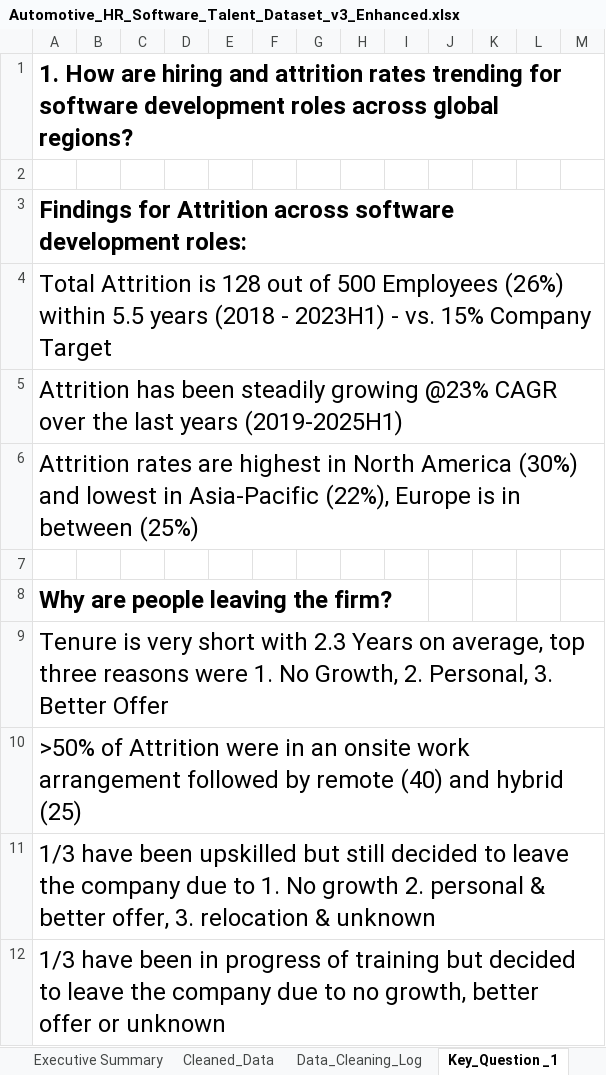
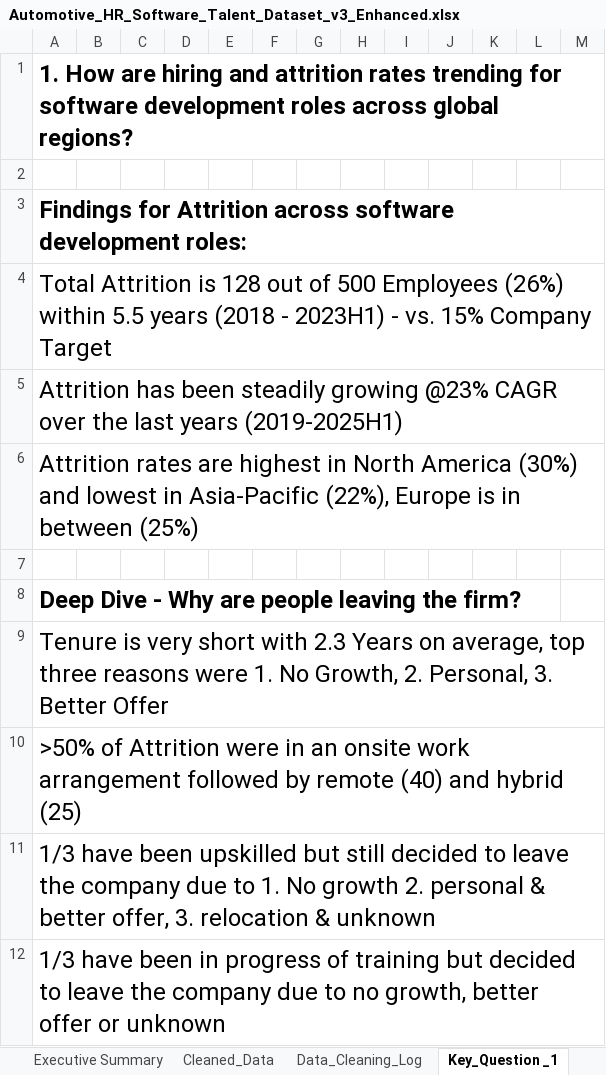
Before and after one commit to sven-friedel/workforce-insights-project, an Excel workbook: Automotive_HR_Software_Talent_Dataset_v3_Enhanced.xlsx, sheet Key_Question _1, drawn as a sheet; only a part is shown; values as stored, in another font and other column widths than the file's, no borders; charts and pictures and conditional formats not drawn; the diff names each change by its address in the sheet, - before the commit and + after, or states it on an @@ line.

Commit message:
Added SDV Talent Report and Fixes in Excel
Added Executive Summary. Finalized Key Question#4. Added SDV Talent Report as PPT File

```diff
--- a/Automotive_HR_Software_Talent_Dataset_v3_Enhanced.xlsx (sheet Key_Question _1)
+++ b/Automotive_HR_Software_Talent_Dataset_v3_Enhanced.xlsx (sheet Key_Question _1)
-A8: Why are people leaving the firm?
+A8: Deep Dive - Why are people leaving the firm?
```
Also changed, not shown: sheet Key_Question _4, sheet Executive Summary, charts or pictures, 1 other file.
